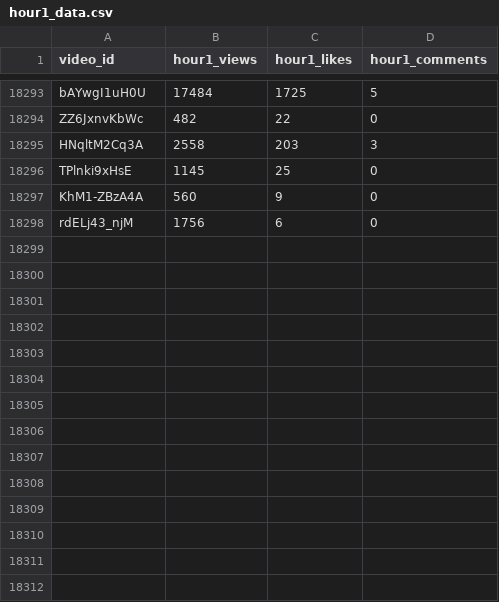
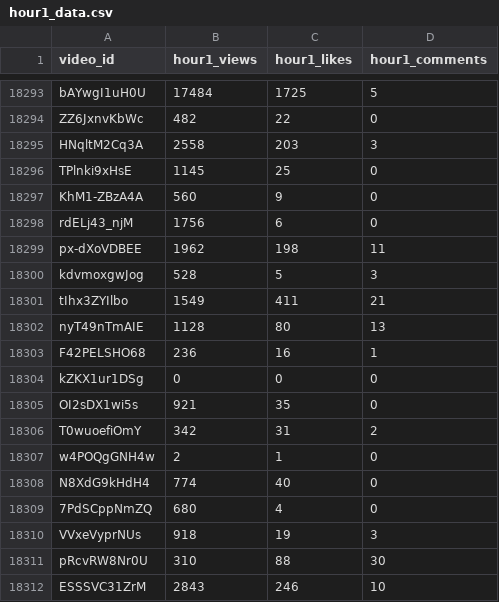
Before and after one commit to jaskiratkalra26/Youtube-Data-Extraction-Pipeline, a CSV file: hour1_data.csv, drawn as a sheet; only a part is shown, gaps mark what is left out.

```diff
--- a/hour1_data.csv
+++ b/hour1_data.csv
@@ -18298 +18298,15 @@ KhM1-ZBzA4A,560,9,0
 rdELj43_njM,1756,6,0
+px-dXoVDBEE,1962,198,11
+kdvmoxgwJog,528,5,3
+tIhx3ZYIlbo,1549,411,21
+nyT49nTmAIE,1128,80,13
+F42PELSHO68,236,16,1
+kZKX1ur1DSg,0,0,0
+OI2sDX1wi5s,921,35,0
+T0wuoefiOmY,342,31,2
+w4POQgGNH4w,2,1,0
+N8XdG9kHdH4,774,40,0
+7PdSCppNmZQ,680,4,0
+VVxeVyprNUs,918,19,3
+pRcvRW8Nr0U,310,88,30
+ESSSVC31ZrM,2843,246,10
```
Also changed, not shown: dataset.csv, final_data.csv, 1 other file.
